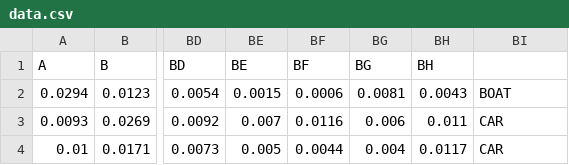
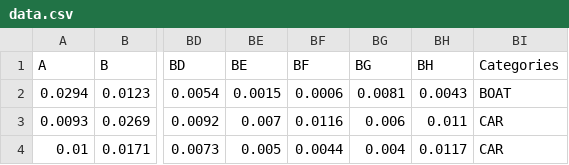
Before and after one commit to mromeo9/arkeus_ml_task, a CSV file: data/data.csv, drawn as a sheet; only a part is shown, gaps mark what is left out; the diff names each change by its address in the sheet, - before the commit and + after, or states it on an @@ line.

```diff
--- a/data/data.csv
+++ b/data/data.csv
-BI1: (empty)
+BI1: Categories
```
Also changed, not shown: 2 other files.
